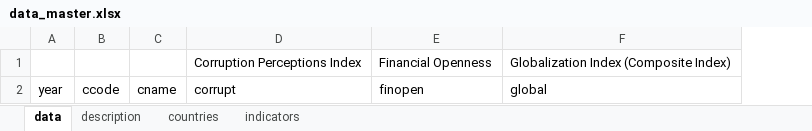
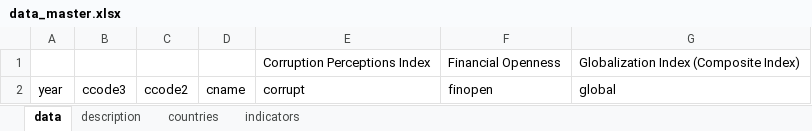
Before and after one commit to jontesek/mendelu-ustav-financi, an Excel workbook: inst_env_db/output/data_master.xlsx, sheet data, drawn as a sheet; only a part is shown; values as stored, in another font and other column widths than the file's, no borders; removed rows and columns are numbered as before the commit, all else as after; the diff names each change by its address in the sheet, - before the commit and + after, or states it on an @@ line.

```diff
--- a/inst_env_db/output/data_master.xlsx (sheet data)
+++ b/inst_env_db/output/data_master.xlsx (sheet data)
-column B, row 2: ccode
+column B, row 2: ccode3
+column C, row 2: ccode2
```
Also changed, not shown: sheet countries, sheet indicators, inst_env_db/input/shadow_eco_knoema.xlsx, inst_env_db/output/all_data.xlsx, 5 other files.
